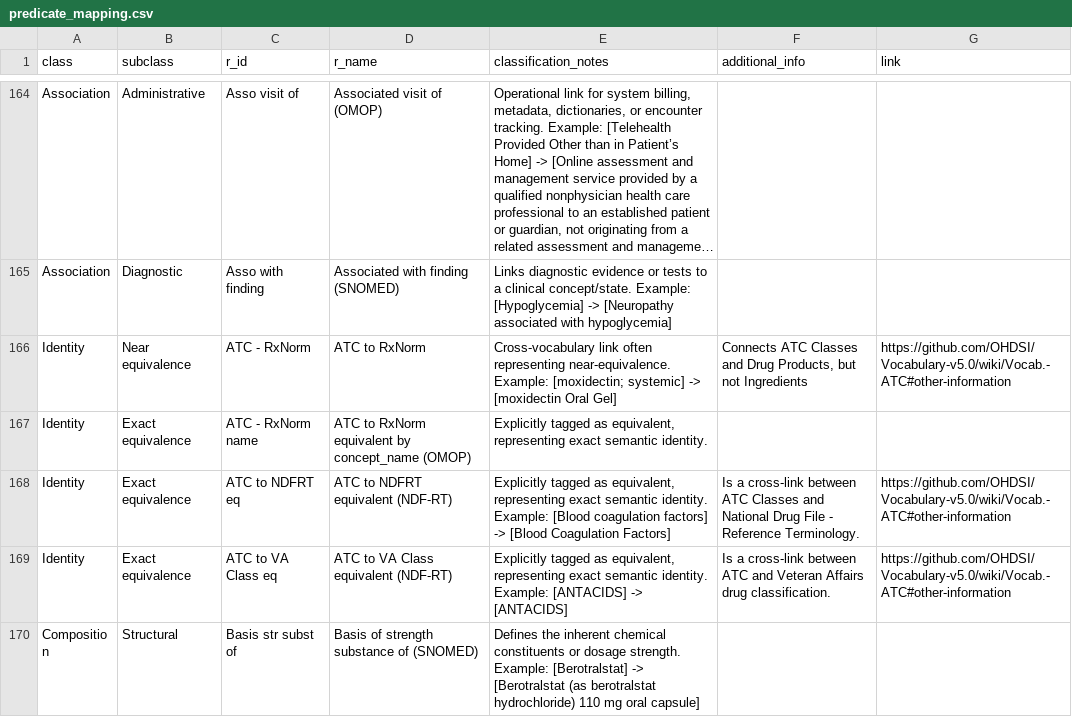
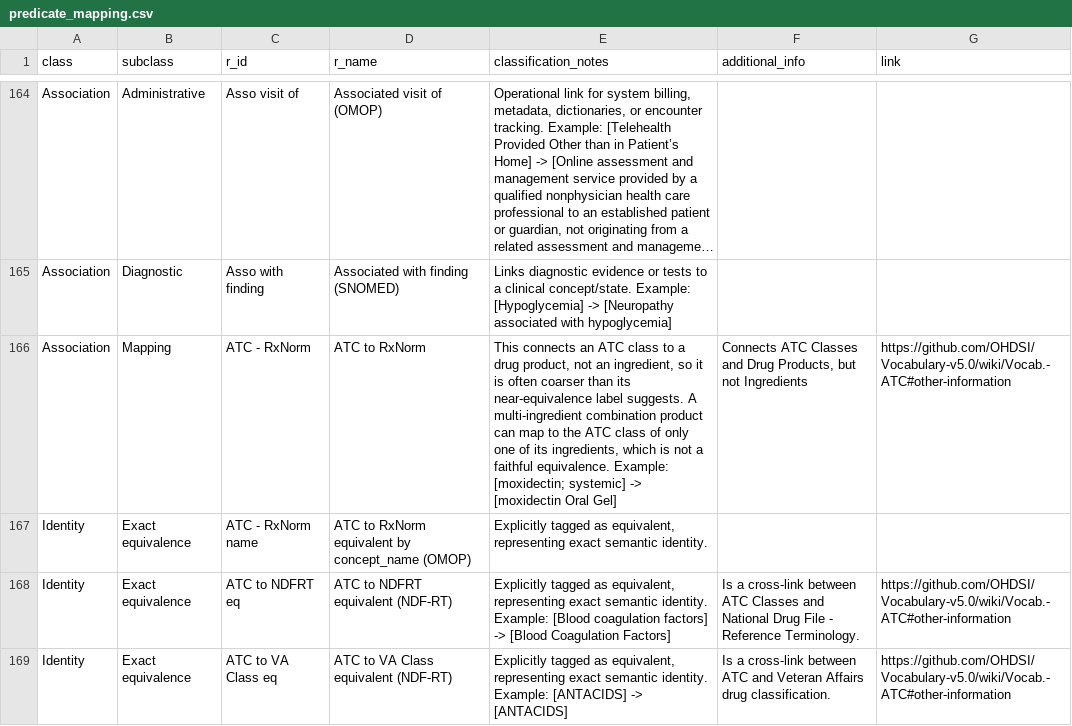
Before and after one commit to AustralianCancerDataNetwork/omop-graph, a CSV file: config/predicate_mapping.csv, drawn as a sheet; only a part is shown, gaps mark what is left out; the shorter side is filled out with more unchanged rows; long unchanged cells end in …; the diff covers the shown part only; the diff names each change by its address in the sheet, - before the commit and + after, or states it on an @@ line.

Commit message:
Update the predicate classification

```diff
--- a/config/predicate_mapping.csv
+++ b/config/predicate_mapping.csv
-A166 (class): Identity
+A166 (class): Association
-B166 (subclass): Near equivalence
+B166 (subclass): Mapping
-E166 (classification_notes): Cross-vocabulary link often representing near-equivalence. Example: [moxidectin;…
+E166 (classification_notes): This connects an ATC class to a drug product, not an ingredient, so it is often coarser than its near-equivalence label suggests. A multi-ingredient combination product can map to the ATC class of only one of its ingredients, which is not a faithful equivalence. Example: [moxidectin;…
```
Also changed, not shown: 78 edited cells elsewhere in this file, config/predicate_classification.csv.
